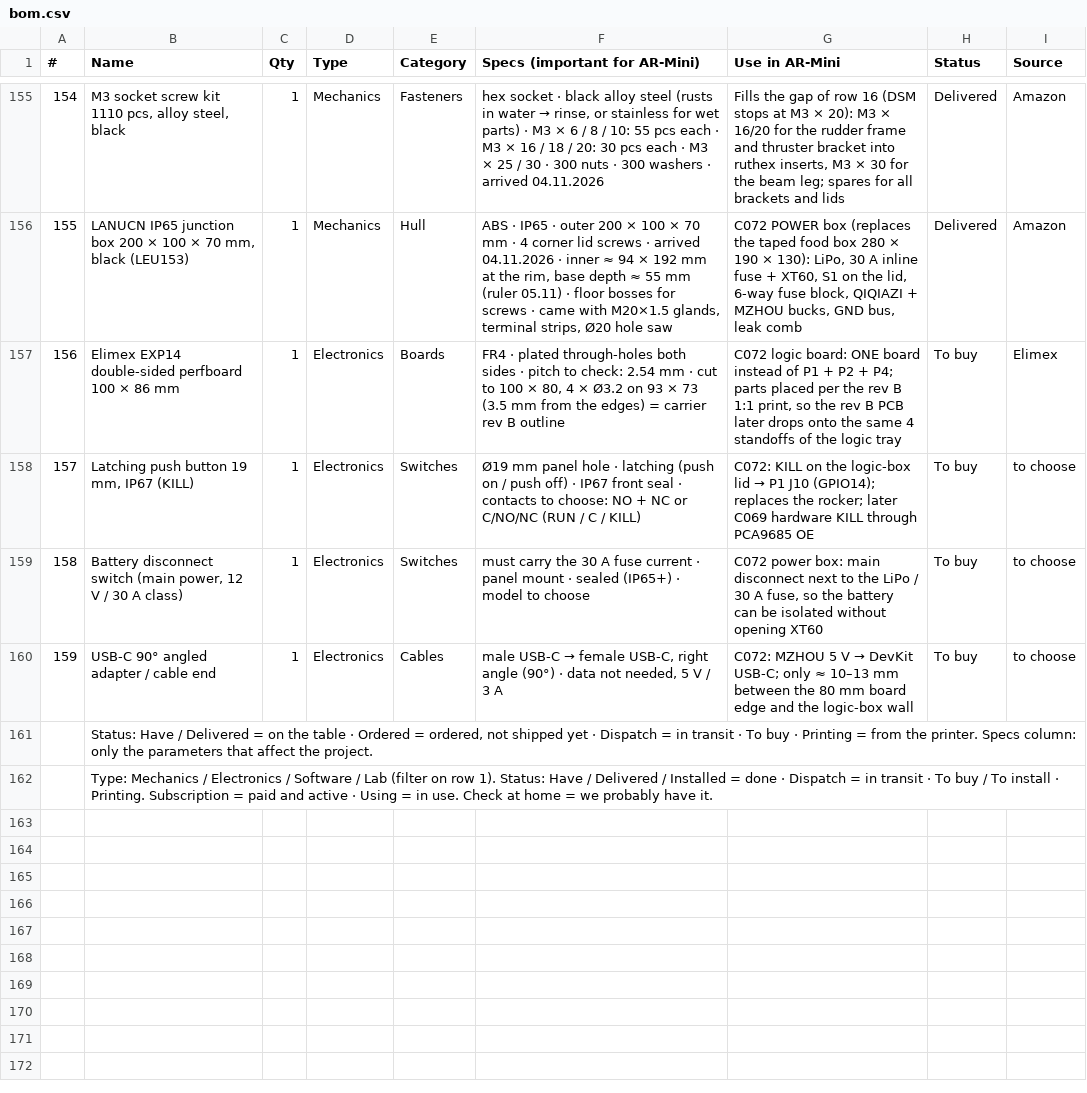
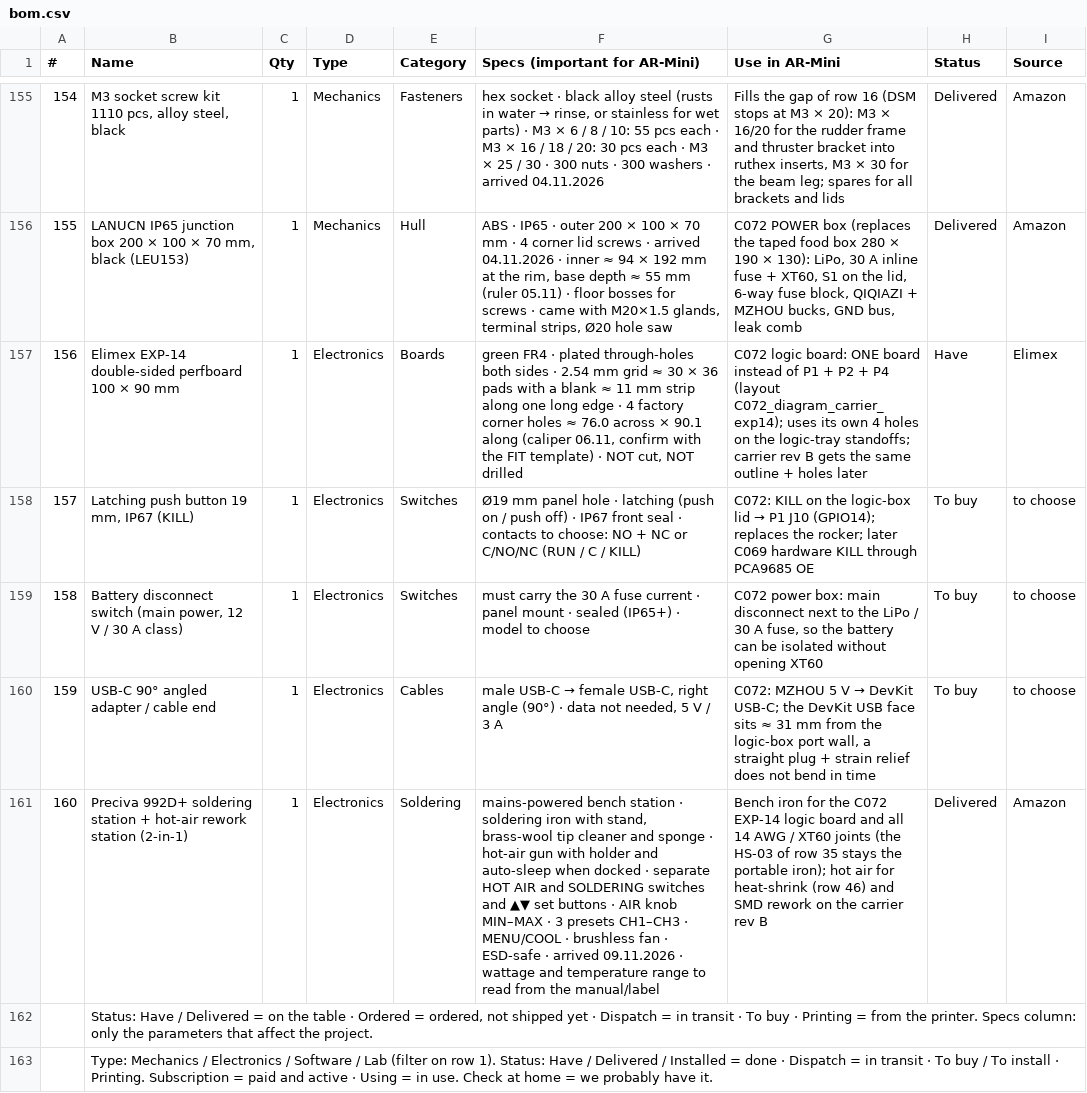
Before and after one commit to TKyoseva/ARmini, a CSV file: docs/bom/bom.csv, drawn as a sheet; only a part is shown, gaps mark what is left out; the diff names each change by its address in the sheet, - before the commit and + after, or states it on an @@ line.

```diff
--- a/docs/bom/bom.csv
+++ b/docs/bom/bom.csv
-B157 (Name): Elimex EXP14 double-sided perfboard 100 × 86 mm
+B157 (Name): Elimex EXP-14 double-sided perfboard 100 × 90 mm
-F157 (Specs (important for AR-Mini)): FR4 · plated through-holes both sides · pitch to check: 2.54 mm · cut to 100 × 80, 4 × Ø3.2 on 93 × 73 (3.5 mm from the edges) = carrier rev B outline
+F157 (Specs (important for AR-Mini)): green FR4 · plated through-holes both sides · 2.54 mm grid ≈ 30 × 36 pads with a blank ≈ 11 mm strip along one long edge · 4 factory corner holes ≈ 76.0 across × 90.1 along (caliper 06.11, confirm with the FIT template) · NOT cut, NOT drilled
-G157 (Use in AR-Mini): …P2 + P4; parts placed per the rev B 1:1 print, so the rev B PCB later drops onto the same 4 standoffs of the logic tray
+G157 (Use in AR-Mini): …P2 + P4 (layout C072_diagram_carrier_exp14); uses its own 4 holes on the logic-tray standoffs; carrier rev B gets the same outline + holes later
-H157 (Status): To buy
+H157 (Status): Have
-G160 (Use in AR-Mini): …DevKit USB-C; only ≈ 10–13 mm between the 80 mm board edge and the logic-box wall
+G160 (Use in AR-Mini): …DevKit USB-C; the DevKit USB face sits ≈ 31 mm from the logic-box port wall, a straight plug + strain relief does not bend in time
+row 161: 160 | Preciva 992D+ soldering station + hot-air rework station (2-in-1) | 1 | Electronics | Soldering | mains-powered bench station · soldering iron with stand, brass-wool tip cleaner and sponge · hot-air gun with holder and auto-sleep when docked · separate HOT AIR and SOLDERING switches and ▲▼ set buttons · AIR knob MIN–MAX · 3 presets CH1–CH3 · MENU/COOL · brushless fan · ESD-safe · arrived 09.11.2026 · wattage and temperature range to read from the manual/label | Bench iron for the C072 EXP-14 logic board and all 14 AWG / XT60 joints (the HS-03 of row 35 stays the portable iron); hot air for heat-shrink (row 46) and SMD rework on the carrier rev B | Delivered | Amazon
```
